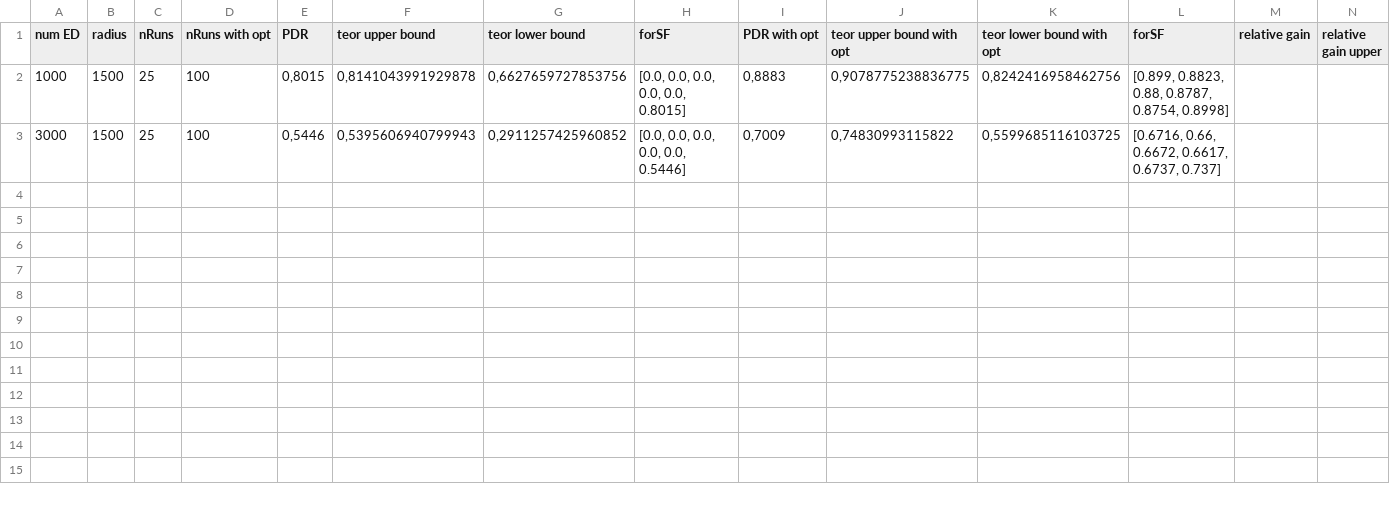
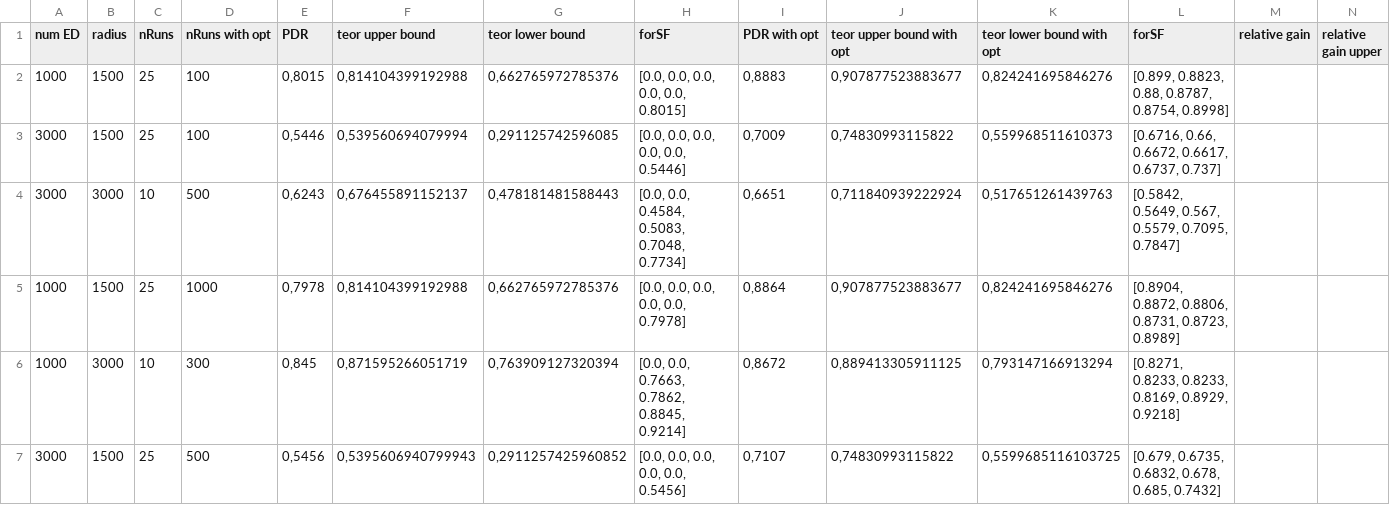
Before and after one commit to s-kzmchv/ns-3, a CSV file: resultOfmodeling/table.csv, drawn as a sheet; only a part is shown; rows hold the shown columns only; the diff names each change by its address in the sheet, - before the commit and + after, or states it on an @@ line.

```diff
--- a/resultOfmodeling/table.csv
+++ b/resultOfmodeling/table.csv
-F2 (teor upper bound): 0,8141043991929878
+F2 (teor upper bound): 0,814104399192988
-G2 (teor lower bound): 0,6627659727853756
+G2 (teor lower bound): 0,662765972785376
-J2 (teor upper bound with opt): 0,9078775238836775
+J2 (teor upper bound with opt): 0,907877523883677
-K2 (teor lower bound with opt): 0,8242416958462756
+K2 (teor lower bound with opt): 0,824241695846276
-F3 (teor upper bound): 0,5395606940799943
+F3 (teor upper bound): 0,539560694079994
-G3 (teor lower bound): 0,2911257425960852
+G3 (teor lower bound): 0,291125742596085
-K3 (teor lower bound with opt): 0,5599685116103725
+K3 (teor lower bound with opt): 0,559968511610373
+row 4: 3000 | 3000 | 10 | 500 | 0,6243 | 0,676455891152137 | 0,478181481588443 | [0.0, 0.0, 0.4584, 0.5083, 0.7048, 0.7734] | 0,6651 | 0,711840939222924 | 0,517651261439763 | [0.5842, 0.5649, 0.567, 0.5579, 0.7095, 0.7847]
+row 5: 1000 | 1500 | 25 | 1000 | 0,7978 | 0,814104399192988 | 0,662765972785376 | [0.0, 0.0, 0.0, 0.0, 0.0, 0.7978] | 0,8864 | 0,907877523883677 | 0,824241695846276 | [0.8904, 0.8872, 0.8806, 0.8731, 0.8723, 0.8989]
+row 6: 1000 | 3000 | 10 | 300 | 0,845 | 0,871595266051719 | 0,763909127320394 | [0.0, 0.0, 0.7663, 0.7862, 0.8845, 0.9214] | 0,8672 | 0,889413305911125 | 0,793147166913294 | [0.8271, 0.8233, 0.8233, 0.8169, 0.8929, 0.9218]
+row 7: 3000 | 1500 | 25 | 500 | 0,5456 | 0,5395606940799943 | 0,2911257425960852 | [0.0, 0.0, 0.0, 0.0, 0.0, 0.5456] | 0,7107 | 0,74830993115822 | 0,5599685116103725 | [0.679, 0.6735, 0.6832, 0.678, 0.685, 0.7432]
```
Also changed, not shown: 24 other files.
